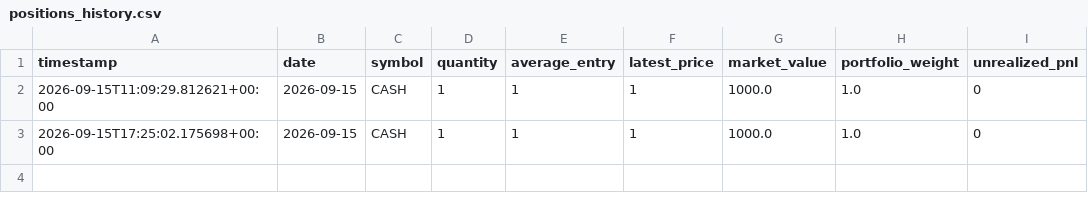
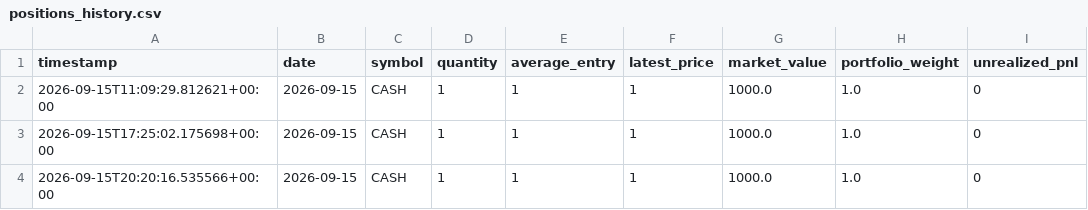
Before and after one commit to GaryPalfreman/Autonomous-Paper-Trading-Bot, a CSV file: data/positions_history.csv, drawn as a sheet; the diff names each change by its address in the sheet, - before the commit and + after, or states it on an @@ line.

Commit message:
Update autonomous paper portfolio

```diff
--- a/data/positions_history.csv
+++ b/data/positions_history.csv
+row 4: 2026-09-15T20:20:16.535566+00:00 | 2026-09-15 | CASH | 1 | 1 | 1 | 1000.0 | 1.0 | 0
```
Also changed, not shown: data/benchmark_history.csv, data/equity_history.csv, 4 other files.
